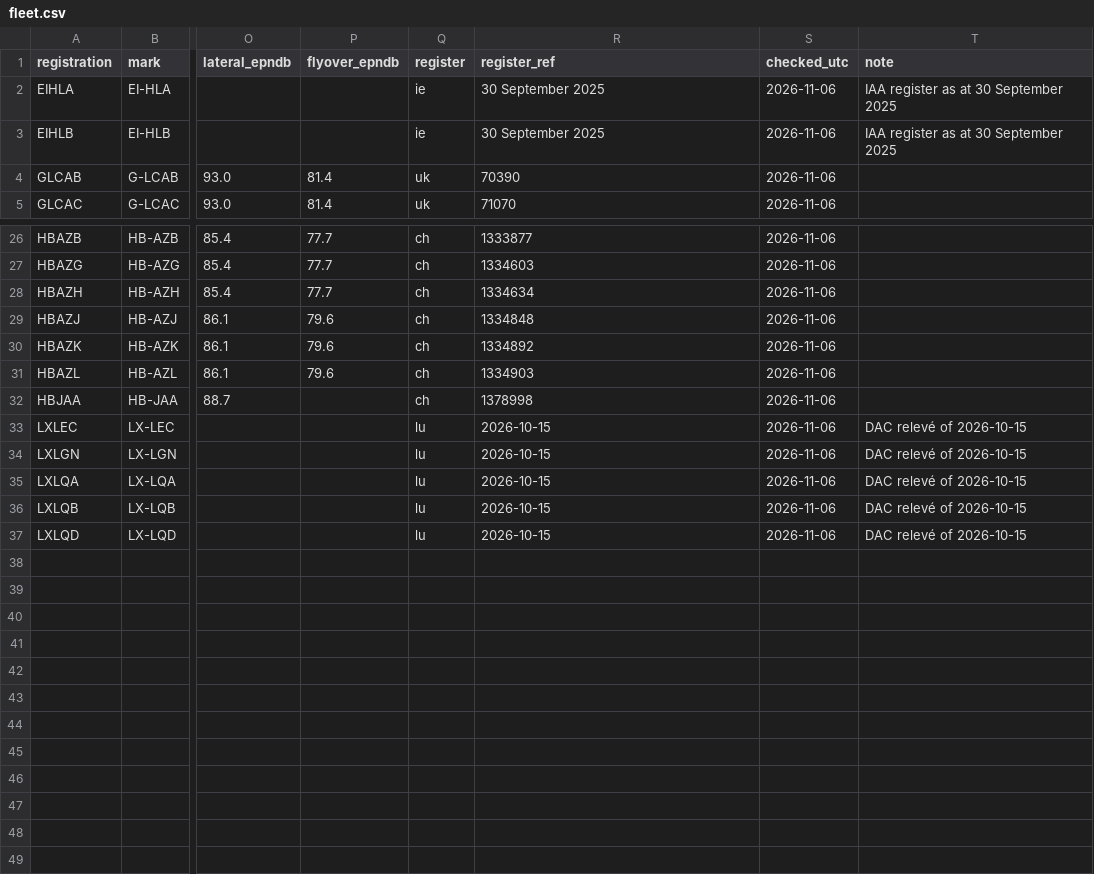
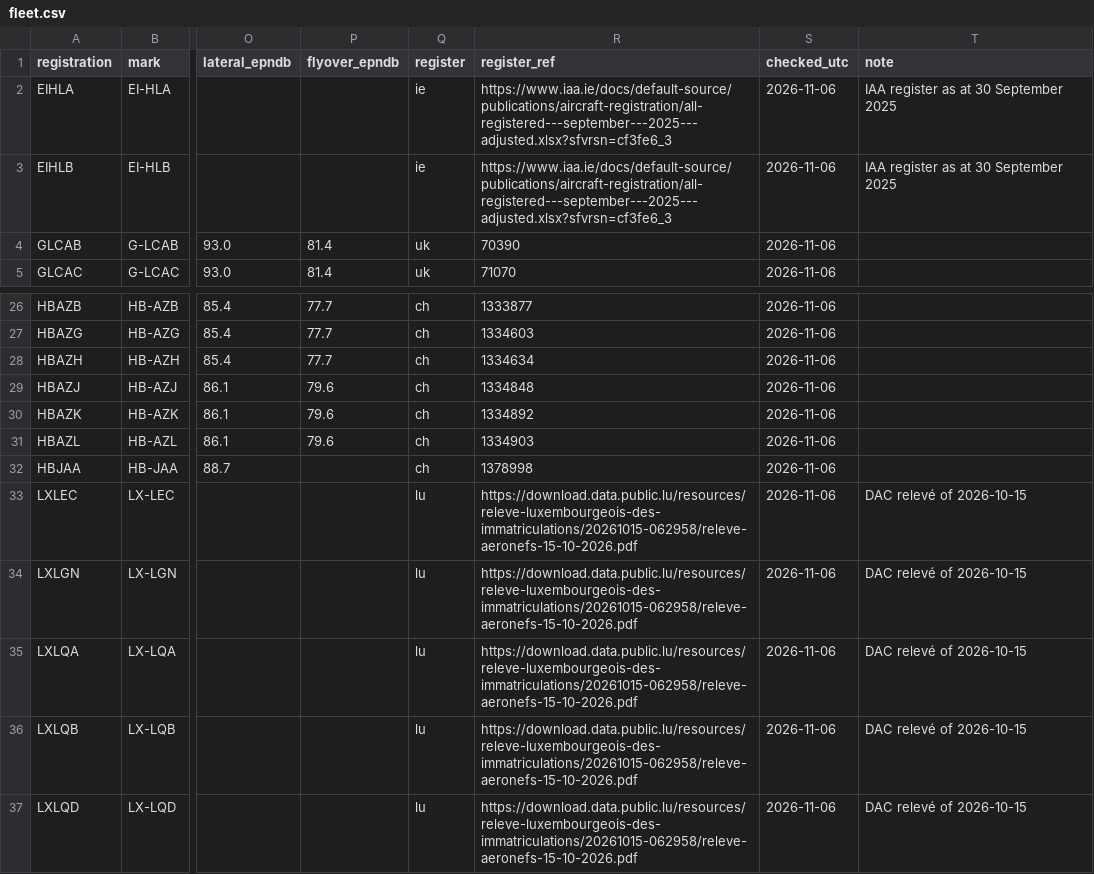
Before and after one commit to Softhook/noise, a CSV file: tools/survey/registry/fleet.csv, drawn as a sheet; only a part is shown, gaps mark what is left out; the diff names each change by its address in the sheet, - before the commit and + after, or states it on an @@ line.

```diff
--- a/tools/survey/registry/fleet.csv
+++ b/tools/survey/registry/fleet.csv
-R2:R3 (register_ref): 30 September 2025
+R2:R3 (register_ref): https://www.iaa.ie/docs/default-source/publications/aircraft-registration/all-registered---september---2025---adjusted.xlsx?sfvrsn=cf3fe6_3
-R33:R37 (register_ref): 2026-10-15
+R33:R37 (register_ref): https://download.data.public.lu/resources/releve-luxembourgeois-des-immatriculations/20261015-062958/releve-aeronefs-15-10-2026.pdf
```
Also changed, not shown: 4 other files.
